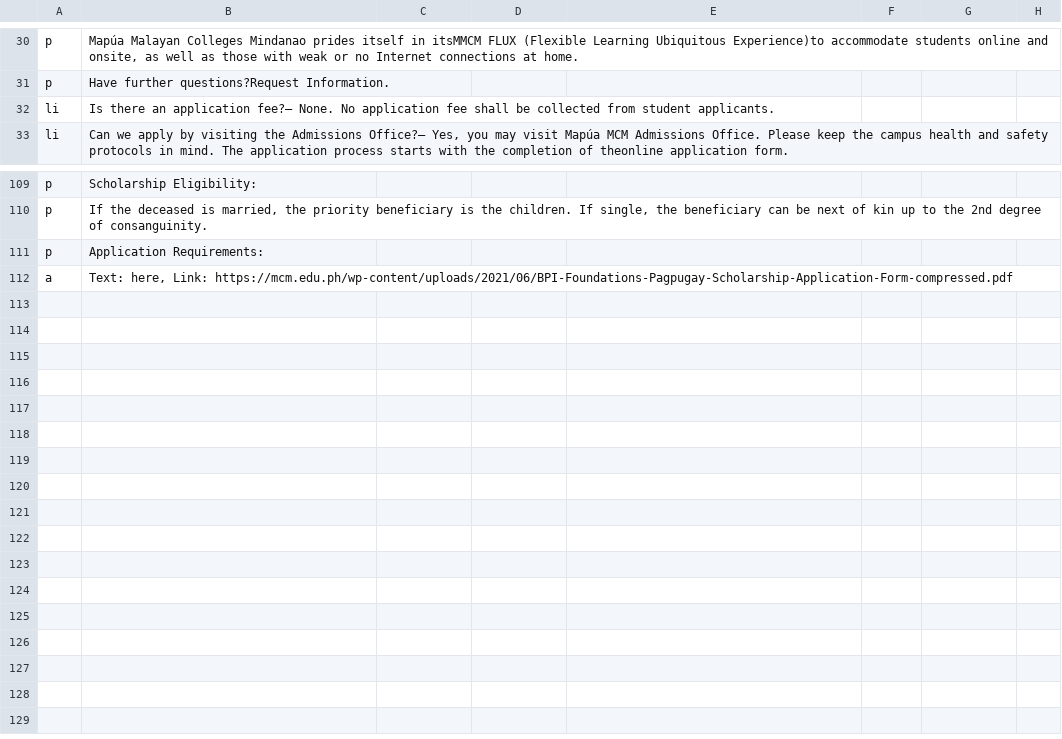
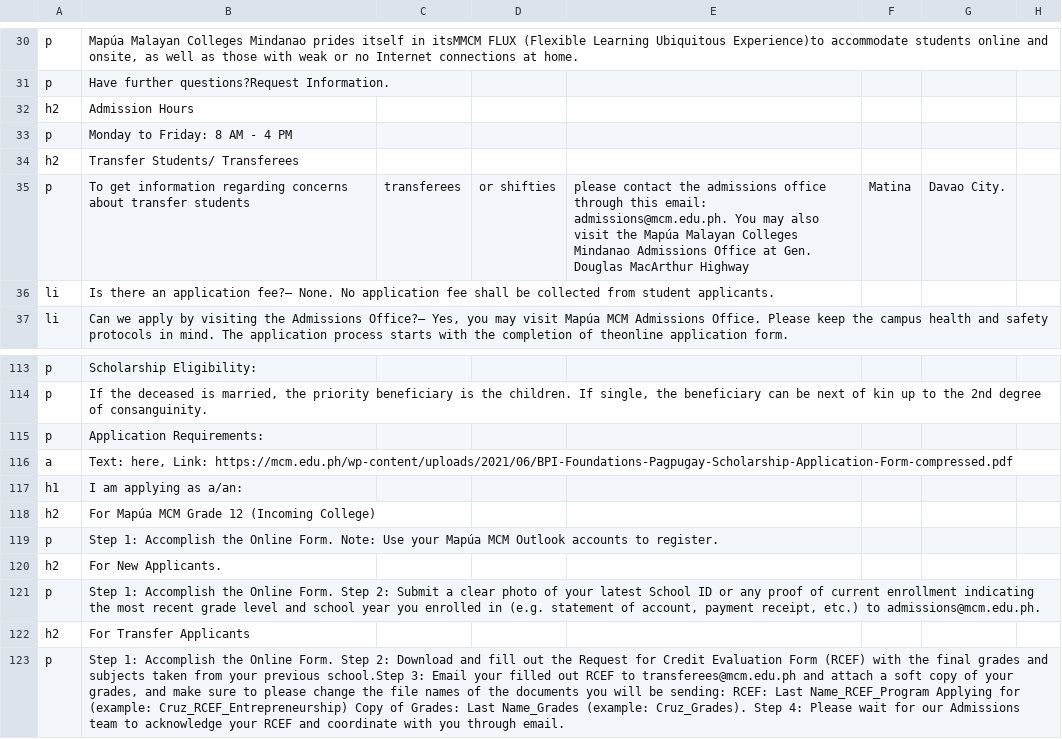
Before and after one commit to vennDiagramm/Group-4-System-Margatron-Admissions-Buddy, a CSV file: docs/scrapped_FAQs.csv, drawn as a sheet; only a part is shown, gaps mark what is left out; the diff names each change by its address in the sheet, - before the commit and + after, or states it on an @@ line.

```diff
--- a/docs/scrapped_FAQs.csv
+++ b/docs/scrapped_FAQs.csv
+row 32: h2 | Admission Hours
+row 33: p | Monday to Friday: 8 AM - 4 PM
+row 34: h2 | Transfer Students/ Transferees
+row 35: p | To get information regarding concerns about transfer students | transferees | or shifties | please contact the admissions office through this email: admissions@mcm.edu.ph. You may also visit the Mapúa Malayan Colleges Mindanao Admissions Office at Gen. Douglas MacArthur Highway | Matina | Davao City.
+row 117: h1 | I am applying as a/an:
+row 118: h2 | For Mapúa MCM Grade 12 (Incoming College)
+row 119: p | Step 1: Accomplish the Online Form. Note: Use your Mapúa MCM Outlook accounts to register.
+row 120: h2 | For New Applicants.
+row 121: p | Step 1: Accomplish the Online Form. Step 2: Submit a clear photo of your latest School ID or any proof of current enrollment indicating the most recent grade level and school year you enrolled in (e.g. statement of account, payment receipt, etc.) to admissions@mcm.edu.ph.
+row 122: h2 | For Transfer Applicants
+row 123: p | Step 1: Accomplish the Online Form. Step 2: Download and fill out the Request for Credit Evaluation Form (RCEF) with the final grades and subjects taken from your previous school.Step 3: Email your filled out RCEF to transferees@mcm.edu.ph and attach a soft copy of your grades, and make sure to please change the file names of the documents you will be sending: RCEF: Last Name_RCEF_Program Applying for (example: Cruz_RCEF_Entrepreneurship) Copy of Grades: Last Name_Grades (example: Cruz_Grades). Step 4: Please wait for our Admissions team to acknowledge your RCEF and coordinate with you through email.
```
Also changed, not shown: 24 other files.
